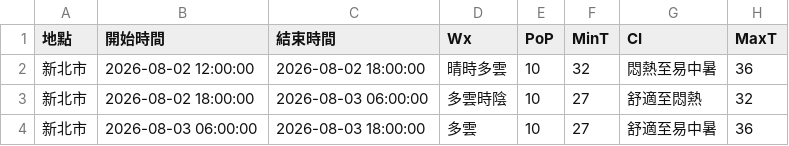
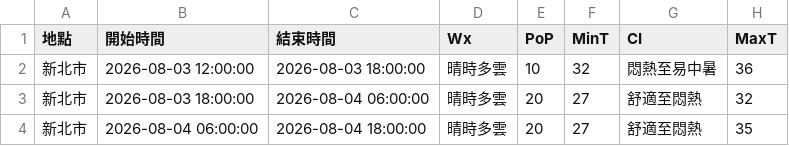
Before and after one commit to oao030oao/1111518-mid, a CSV file: api.csv, drawn as a sheet.

```diff
--- a/api.csv
+++ b/api.csv
@@ -1,4 +1,4 @@
 地點,開始時間,結束時間,Wx,PoP,MinT,CI,MaxT
-新北市,2026-08-02 12:00:00,2026-08-02 18:00:00,晴時多雲,10,32,悶熱至易中暑,36
-新北市,2026-08-02 18:00:00,2026-08-03 06:00:00,多雲時陰,10,27,舒適至悶熱,32
-新北市,2026-08-03 06:00:00,2026-08-03 18:00:00,多雲,10,27,舒適至易中暑,36
+新北市,2026-08-03 12:00:00,2026-08-03 18:00:00,晴時多雲,10,32,悶熱至易中暑,36
+新北市,2026-08-03 18:00:00,2026-08-04 06:00:00,晴時多雲,20,27,舒適至悶熱,32
+新北市,2026-08-04 06:00:00,2026-08-04 18:00:00,晴時多雲,20,27,舒適至悶熱,35
```
